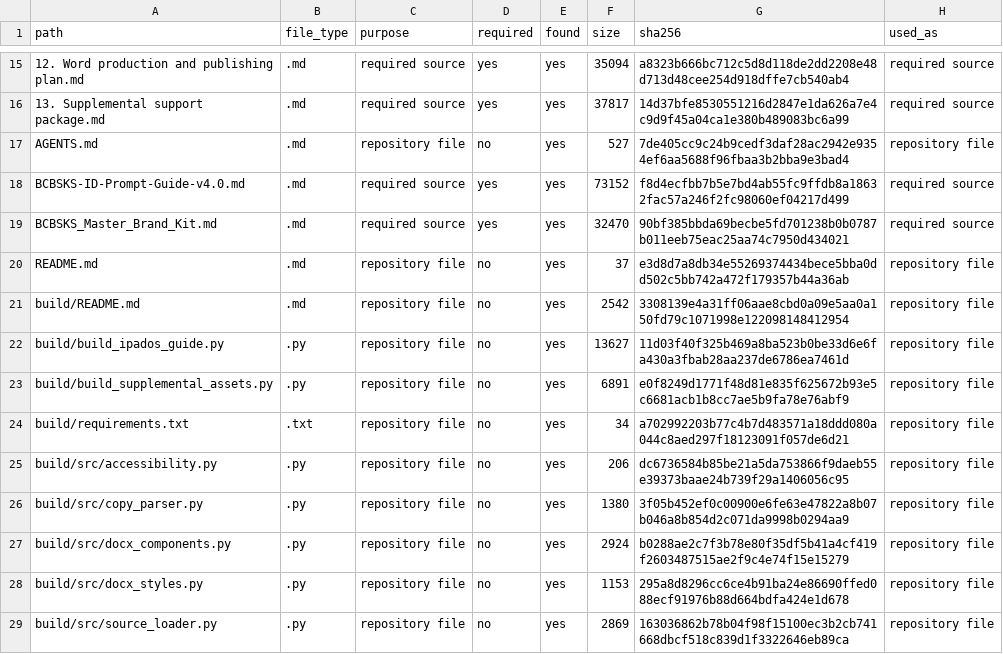
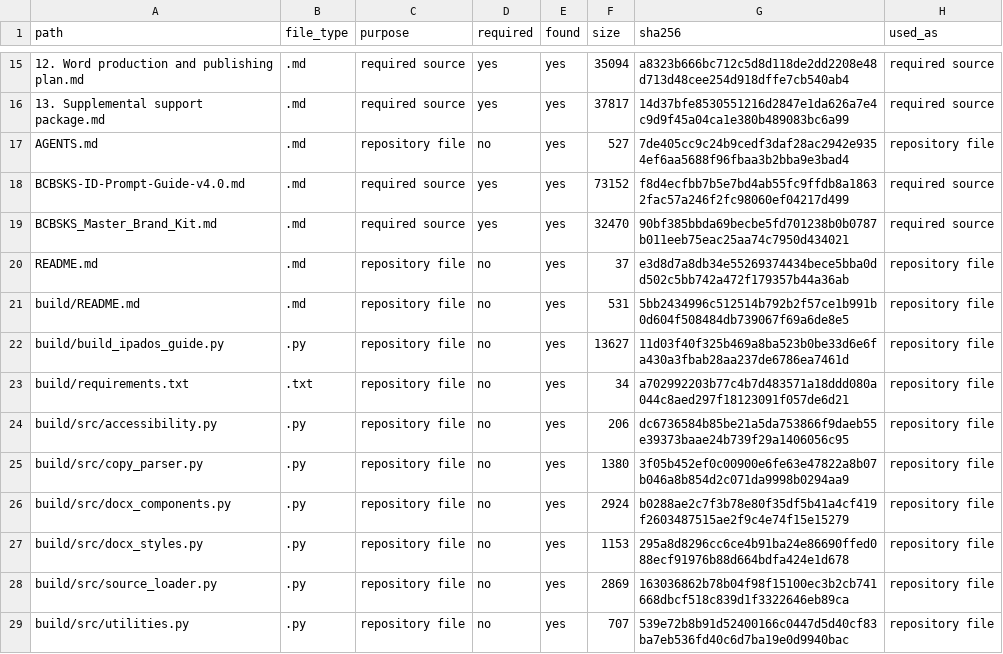
Before and after one commit to travis-true/Outlook_Docs, a CSV file: build/output/Take-Control-of-Your-Inbox_Outlook-on-iPadOS_Source-Inventory_v1.0.csv, drawn as a sheet; only a part is shown, gaps mark what is left out; the shorter side is filled out with more unchanged rows.

Commit message:
Explain conflict-free supplemental report generation

```diff
--- a/build/output/Take-Control-of-Your-Inbox_Outlook-on-iPadOS_Source-Inventory_v1.0.csv
+++ b/build/output/Take-Control-of-Your-Inbox_Outlook-on-iPadOS_Source-Inventory_v1.0.csv
@@ -20,5 +20,4 @@ BCBSKS_Master_Brand_Kit.md,.md,required source,yes,yes,32470,90bf385bbda69becbe5
 README.md,.md,repository file,no,yes,37,e3d8d7a8db34e55269374434bece5bba0dd502c5bb742a472f179357b44a36ab,repository file
-build/README.md,.md,repository file,no,yes,2542,3308139e4a31ff06aae8cbd0a09e5aa0a150fd79c1071998e122098148412954,repository file
+build/README.md,.md,repository file,no,yes,531,5bb2434996c512514b792b2f57ce1b991b0d604f508484db739067f69a6de8e5,repository file
 build/build_ipados_guide.py,.py,repository file,no,yes,13627,11d03f40f325b469a8ba523b0be33d6e6fa430a3fbab28aa237de6786ea7461d,repository file
-build/build_supplemental_assets.py,.py,repository file,no,yes,6891,e0f8249d1771f48d81e835f625672b93e5c6681acb1b8cc7ae5b9fa78e76abf9,repository file
 build/requirements.txt,.txt,repository file,no,yes,34,a702992203b77c4b7d483571a18ddd080a044c8aed297f18123091f057de6d21,repository file
```
Also changed, not shown: 4 other files.
